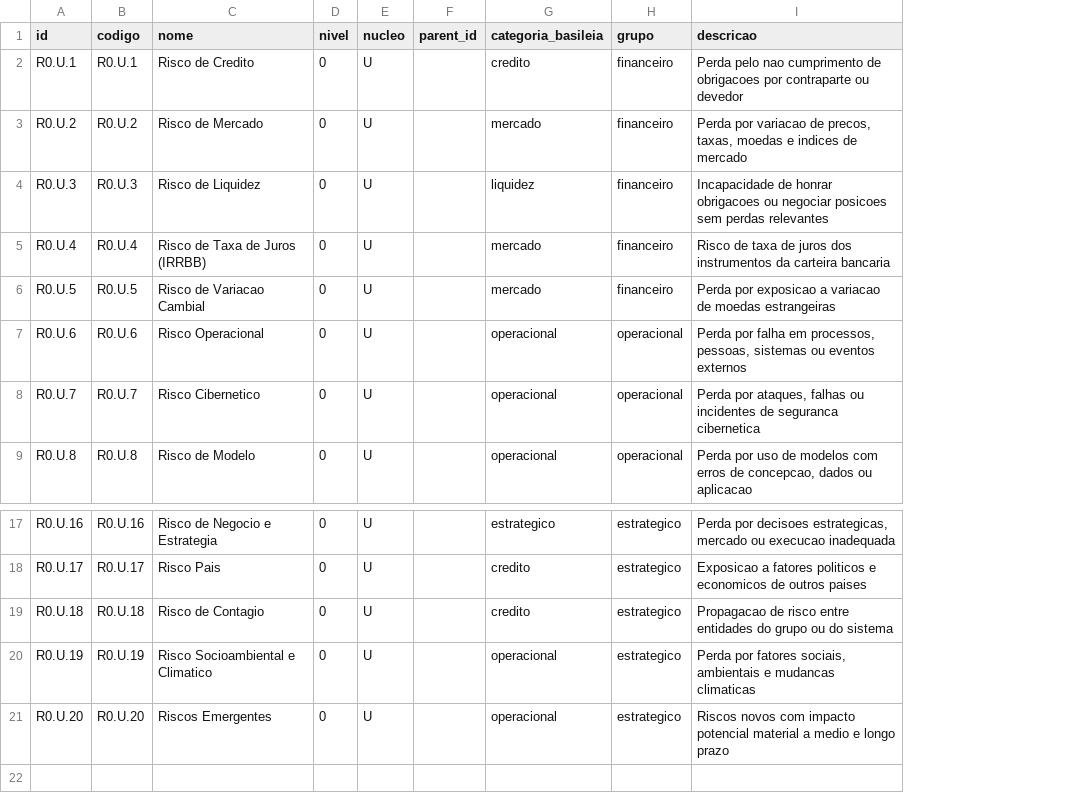
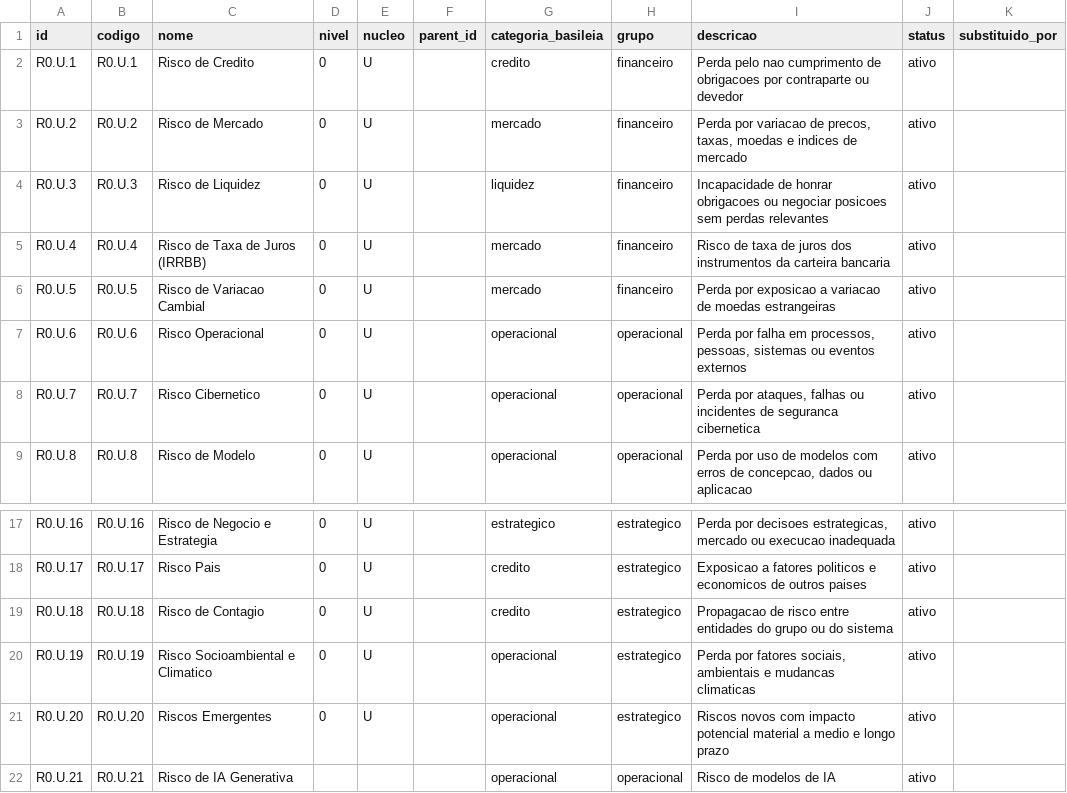
Before and after one commit to walterCNeto/BooX, a CSV file: canonico/B6_riscos_canonico.csv, drawn as a sheet; only a part is shown, gaps mark what is left out; the diff names each change by its address in the sheet, - before the commit and + after, or states it on an @@ line.

```diff
--- a/canonico/B6_riscos_canonico.csv
+++ b/canonico/B6_riscos_canonico.csv
+column J (status), rows 2-9: all ativo; rows 17-21: all ativo
+column K (substituido_por), empty
+row 22: R0.U.21 | R0.U.21 | Risco de IA Generativa |  |  |  | operacional | operacional | Risco de modelos de IA | ativo
```
Also changed, not shown: canonico/B9_disciplinas_canonico.csv, canonico/B_ORG_areas.csv, 9 other files.
